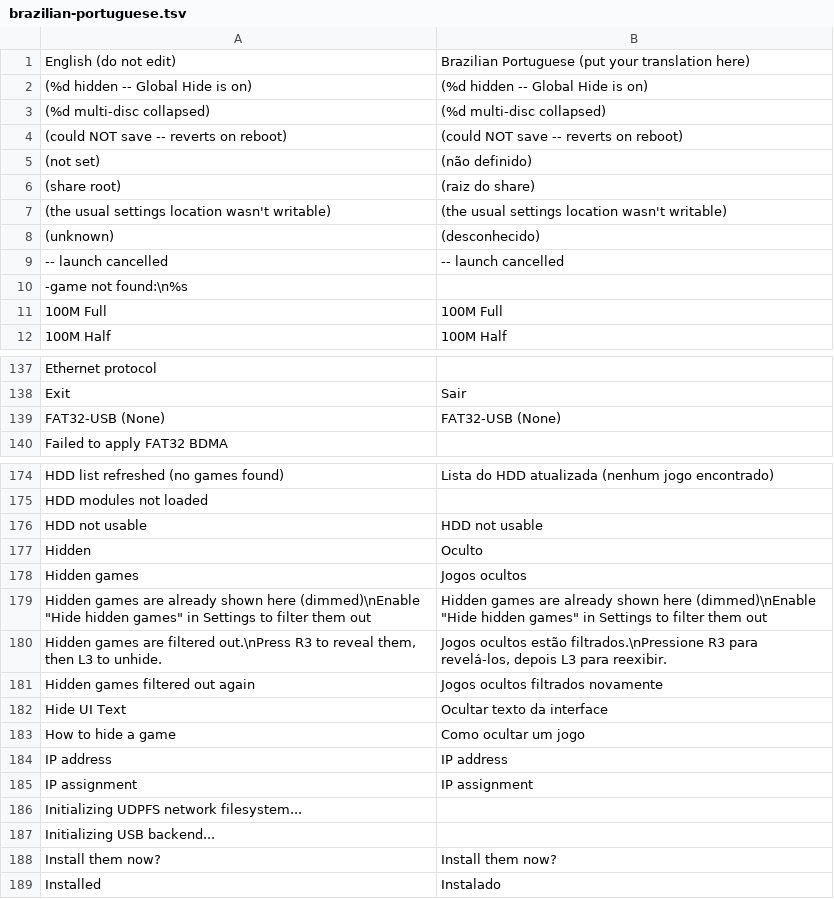
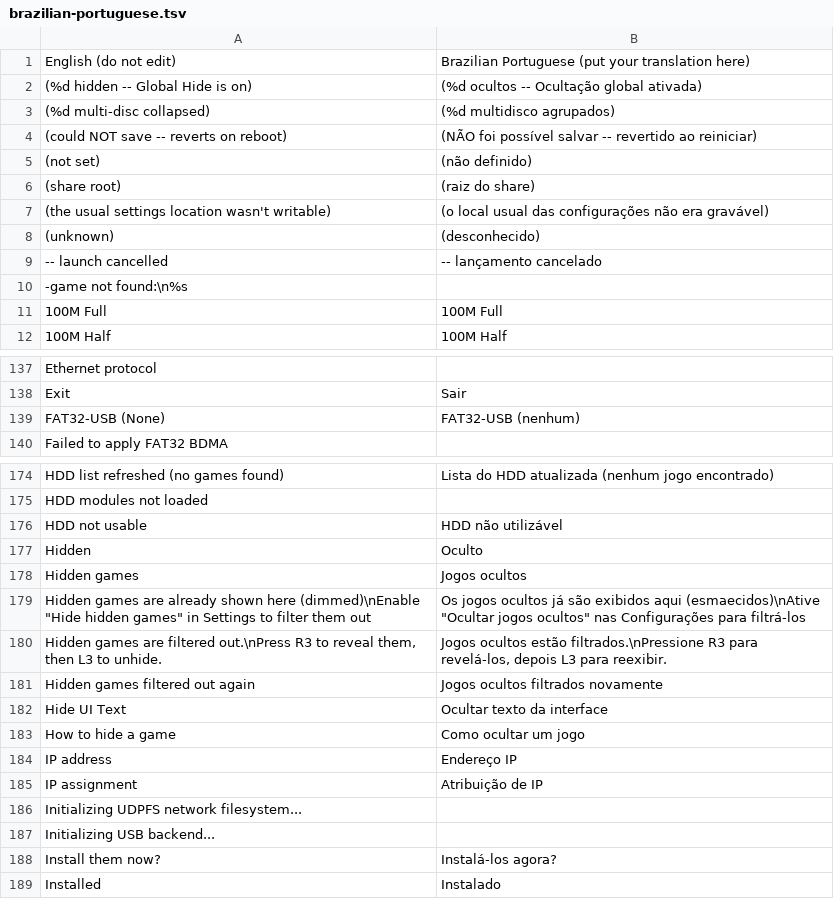
Before and after one commit to NathanNeurotic/POPSLoader, a TSV file: docs/translations/brazilian-portuguese.tsv, drawn as a sheet; only a part is shown, gaps mark what is left out; the diff covers the shown part only.

Commit message:
Translate the remaining English entries in the Brazilian Portuguese dictionary (#628)
36 runtime strings in the PT dictionary still held the English text. Translate them (network settings, SMB/MX4SIO errors, on-screen keyboard keys, dialog prompts) and sync the Portuguese handoff TSV. Speed/duplex labels, DNS, Gateway, Menu, Enter, Backspace, DEL, Slot and the cursor hint stay as they are.

```diff
--- a/docs/translations/brazilian-portuguese.tsv
+++ b/docs/translations/brazilian-portuguese.tsv
@@ -1,10 +1,10 @@
 English (do not edit)	Brazilian Portuguese (put your translation here)
- (%d hidden -- Global Hide is on)	 (%d hidden -- Global Hide is on)
- (%d multi-disc collapsed)	 (%d multi-disc collapsed)
-(could NOT save -- reverts on reboot)	(could NOT save -- reverts on reboot)
+ (%d hidden -- Global Hide is on)	 (%d ocultos -- Ocultação global ativada)
+ (%d multi-disc collapsed)	 (%d multidisco agrupados)
+(could NOT save -- reverts on reboot)	(NÃO foi possível salvar -- revertido ao reiniciar)
 (not set)	(não definido)
 (share root)	(raiz do share)
-(the usual settings location wasn't writable)	(the usual settings location wasn't writable)
+(the usual settings location wasn't writable)	(o local usual das configurações não era gravável)
 (unknown)	(desconhecido)
--- launch cancelled	-- launch cancelled
+-- launch cancelled	-- lançamento cancelado
 -game not found:\n%s	
@@ -138,3 +138,3 @@ Ethernet protocol
 Exit	Sair
-FAT32-USB (None)	FAT32-USB (None)
+FAT32-USB (None)	FAT32-USB (nenhum)
 Failed to apply FAT32 BDMA	
@@ -175,6 +175,6 @@ HDD list refreshed (no games found)	Lista do HDD atualizada (nenhum jogo encontr
 HDD modules not loaded	
-HDD not usable	HDD not usable
+HDD not usable	HDD não utilizável
 Hidden	Oculto
 Hidden games	Jogos ocultos
-Hidden games are already shown here (dimmed)\nEnable "Hide hidden games" in Settings to filter them out	Hidden games are already shown here (dimmed)\nEnable "Hide hidden games" in Settings to filter them out
+Hidden games are already shown here (dimmed)\nEnable "Hide hidden games" in Settings to filter them out	Os jogos ocultos já são exibidos aqui (esmaecidos)\nAtive "Ocultar jogos ocultos" nas Configurações para filtrá-los
 Hidden games are filtered out.\nPress R3 to reveal them, then L3 to unhide.	Jogos ocultos estão filtrados.\nPressione R3 para revelá-los, depois L3 para reexibir.
@@ -183,7 +183,7 @@ Hide UI Text	Ocultar texto da interface
 How to hide a game	Como ocultar um jogo
-IP address	IP address
-IP assignment	IP assignment
+IP address	Endereço IP
+IP assignment	Atribuição de IP
 Initializing UDPFS network filesystem...	
 Initializing USB backend...	
-Install them now?	Install them now?
+Install them now?	Instalá-los agora?
 Installed	Instalado
```
Also changed, not shown: 63 edited cells elsewhere in this file, 1 other file.
